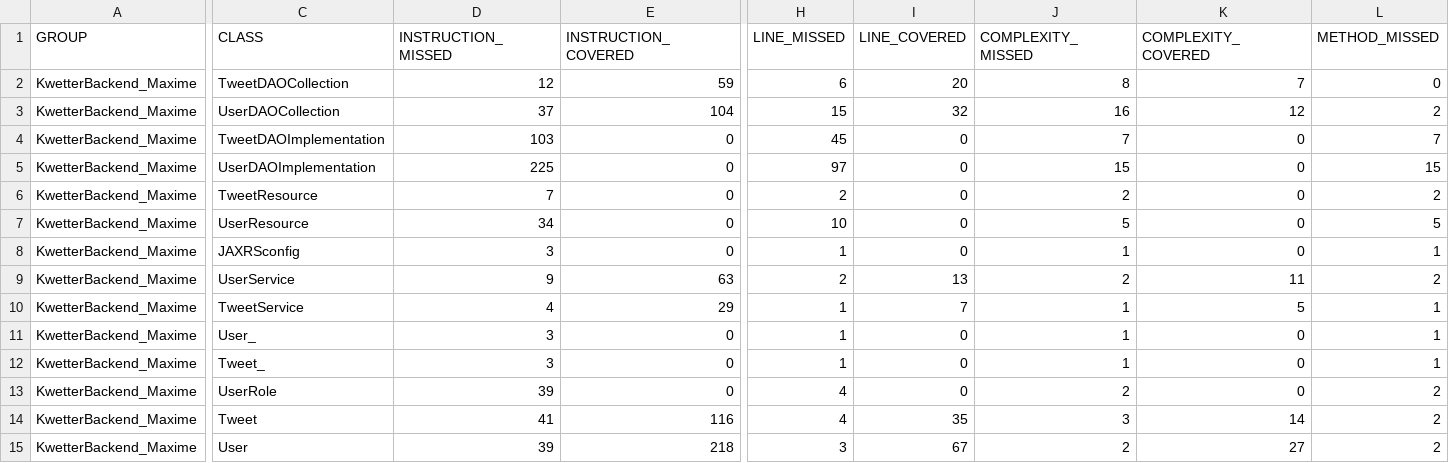
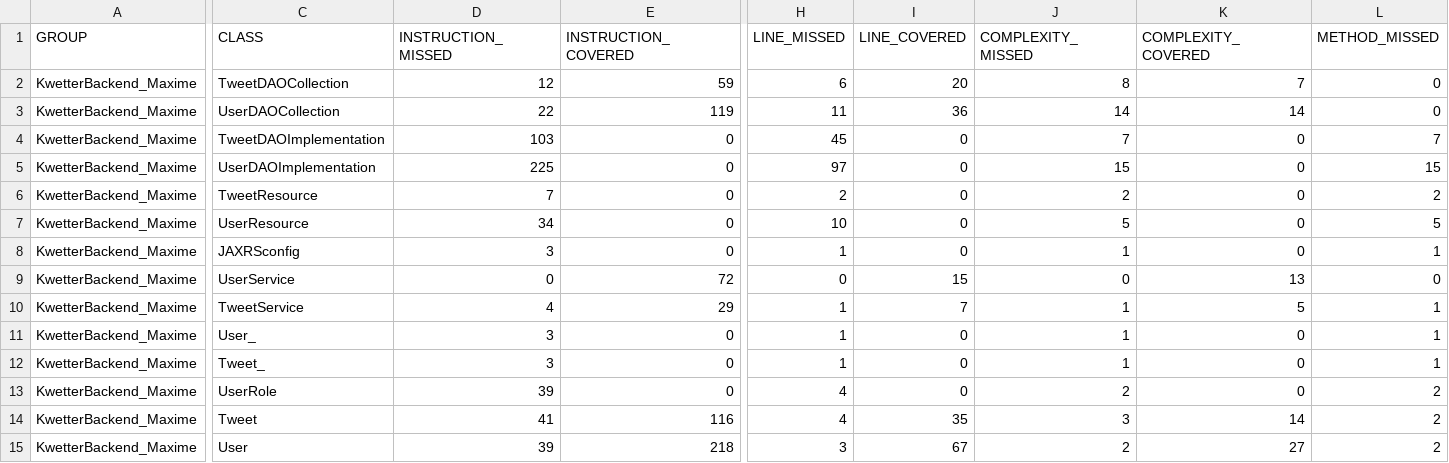
Before and after one commit to felucius/KwetterBackendAPI, a CSV file: target/site/jacoco/jacoco.csv, drawn as a sheet; only a part is shown, gaps mark what is left out; the diff covers the shown part only; the diff names each change by its address in the sheet, - before the commit and + after, or states it on an @@ line.

Commit message:
#5 RestLayer: Implemented TweetResource and UserResouce classes in package rest

```diff
--- a/target/site/jacoco/jacoco.csv
+++ b/target/site/jacoco/jacoco.csv
-D3 (INSTRUCTION_MISSED): 37
+D3 (INSTRUCTION_MISSED): 22
-E3 (INSTRUCTION_COVERED): 104
+E3 (INSTRUCTION_COVERED): 119
-H3 (LINE_MISSED): 15
+H3 (LINE_MISSED): 11
-I3 (LINE_COVERED): 32
+I3 (LINE_COVERED): 36
-J3 (COMPLEXITY_MISSED): 16
+J3 (COMPLEXITY_MISSED): 14
-K3 (COMPLEXITY_COVERED): 12
+K3 (COMPLEXITY_COVERED): 14
-L3 (METHOD_MISSED): 2
+L3 (METHOD_MISSED): 0
-D9 (INSTRUCTION_MISSED): 9
+D9 (INSTRUCTION_MISSED): 0
-E9 (INSTRUCTION_COVERED): 63
+E9 (INSTRUCTION_COVERED): 72
-H9 (LINE_MISSED): 2
+H9 (LINE_MISSED): 0
-I9 (LINE_COVERED): 13
+I9 (LINE_COVERED): 15
-J9 (COMPLEXITY_MISSED): 2
+J9 (COMPLEXITY_MISSED): 0
-K9 (COMPLEXITY_COVERED): 11
+K9 (COMPLEXITY_COVERED): 13
-L9 (METHOD_MISSED): 2
+L9 (METHOD_MISSED): 0
```
Also changed, not shown: 4 edited cells elsewhere in this file, 42 other files.
